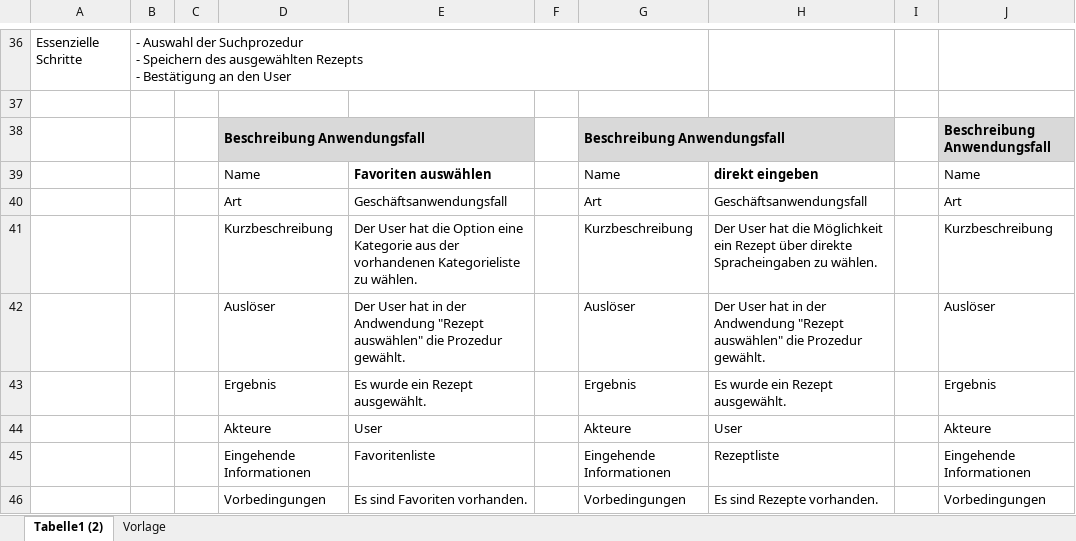
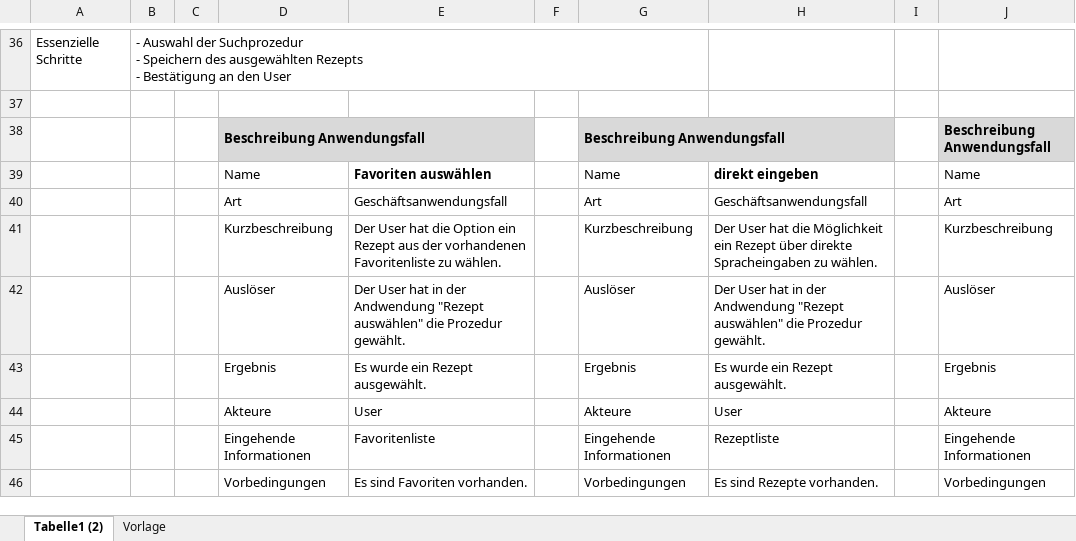
Before and after one commit to sweIhm-ws2018-19/skillproject-di-3, an Excel workbook: sprint_ressources/sprint0/Anwendungsfallbeschreibungen.xlsx, sheet Tabelle1 (2), drawn as a sheet; only a part is shown, gaps mark what is left out; values as stored, in another font and other column widths than the file's, no borders; the diff names each change by its address in the sheet, - before the commit and + after, or states it on an @@ line.

Commit message:
edited usecase 'Favoriten auswählen'

```diff
--- a/sprint_ressources/sprint0/Anwendungsfallbeschreibungen.xlsx (sheet Tabelle1 (2))
+++ b/sprint_ressources/sprint0/Anwendungsfallbeschreibungen.xlsx (sheet Tabelle1 (2))
-E41: …die Option eine Kategorie aus der vorhandenen Kategorieliste zu wählen.
+E41: …die Option ein Rezept aus der vorhandenen Favoritenliste zu wählen.
```
Also changed, not shown: 1 other file.
